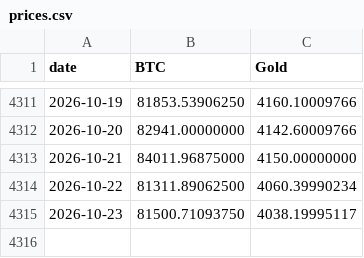
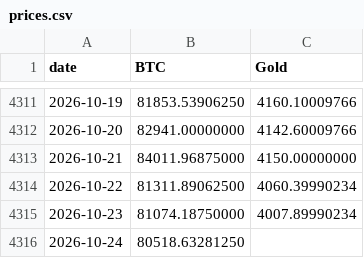
Before and after one commit to vcraignou/data, a CSV file: docs/prices.csv, drawn as a sheet; only a part is shown, gaps mark what is left out.

```diff
--- a/docs/prices.csv
+++ b/docs/prices.csv
@@ -4314,2 +4314,3 @@ date,BTC,Gold
 2026-10-22,81311.89062500,4060.39990234
-2026-10-23,81500.71093750,4038.19995117
+2026-10-23,81074.18750000,4007.89990234
+2026-10-24,80518.63281250,
```
Also changed, not shown: 1 other file.
